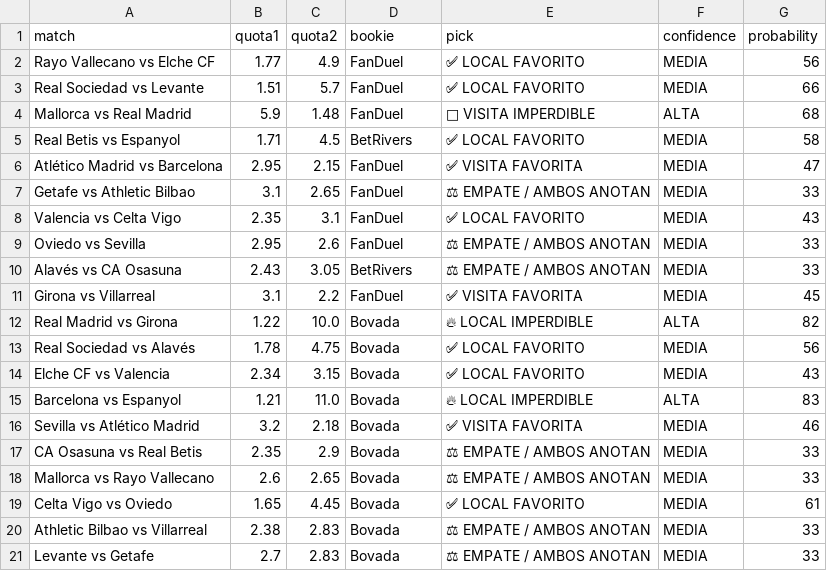
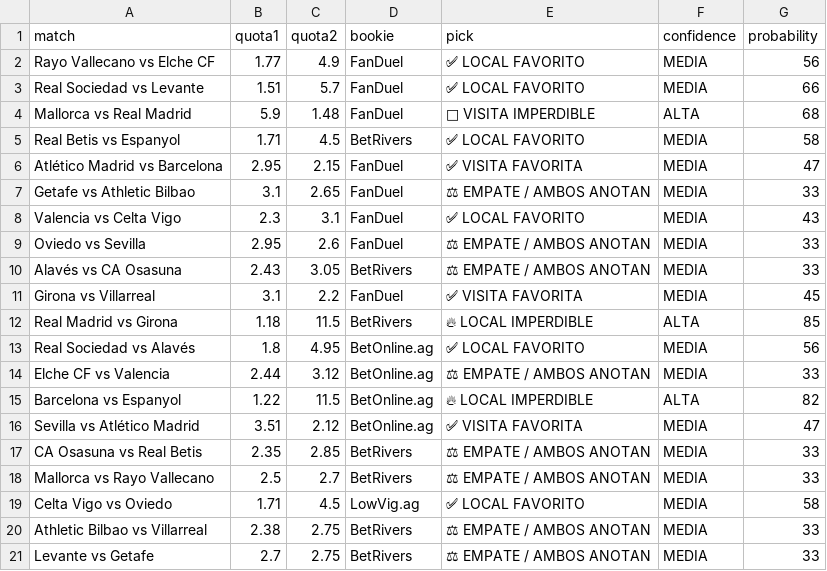
Before and after one commit to bernardinojosse/ia-deportiva-pro, a CSV file: campionati/campionato06.csv, drawn as a sheet; the diff names each change by its address in the sheet, - before the commit and + after, or states it on an @@ line.

Commit message:
Update cuotas Thu Apr  2 01:10:29 UTC 2026

```diff
--- a/campionati/campionato06.csv
+++ b/campionati/campionato06.csv
-B8 (quota1): 2.35
+B8 (quota1): 2.3
-B12 (quota1): 1.22
+B12 (quota1): 1.18
-C12 (quota2): 10.0
+C12 (quota2): 11.5
-D12 (bookie): Bovada
+D12 (bookie): BetRivers
-G12 (probability): 82
+G12 (probability): 85
-B13 (quota1): 1.78
+B13 (quota1): 1.8
-C13 (quota2): 4.75
+C13 (quota2): 4.95
-D13:D16 (bookie): Bovada
+D13:D16 (bookie): BetOnline.ag
-B14 (quota1): 2.34
+B14 (quota1): 2.44
-C14 (quota2): 3.15
+C14 (quota2): 3.12
-E14 (pick): ✅ LOCAL FAVORITO
+E14 (pick): ⚖ EMPATE / AMBOS ANOTAN
-G14 (probability): 43
+G14 (probability): 33
-B15 (quota1): 1.21
+B15 (quota1): 1.22
-C15 (quota2): 11.0
+C15 (quota2): 11.5
-G15 (probability): 83
+G15 (probability): 82
-B16 (quota1): 3.2
+B16 (quota1): 3.51
-C16 (quota2): 2.18
+C16 (quota2): 2.12
-G16 (probability): 46
+G16 (probability): 47
-C17 (quota2): 2.9
+C17 (quota2): 2.85
-D17:D18 (bookie): Bovada
+D17:D18 (bookie): BetRivers
-B18 (quota1): 2.6
+B18 (quota1): 2.5
-C18 (quota2): 2.65
+C18 (quota2): 2.7
-B19 (quota1): 1.65
+B19 (quota1): 1.71
-C19 (quota2): 4.45
+C19 (quota2): 4.5
-D19 (bookie): Bovada
+D19 (bookie): LowVig.ag
-G19 (probability): 61
+G19 (probability): 58
-C20:C21 (quota2): 2.83
+C20:C21 (quota2): 2.75
-D20:D21 (bookie): Bovada
+D20:D21 (bookie): BetRivers
```
